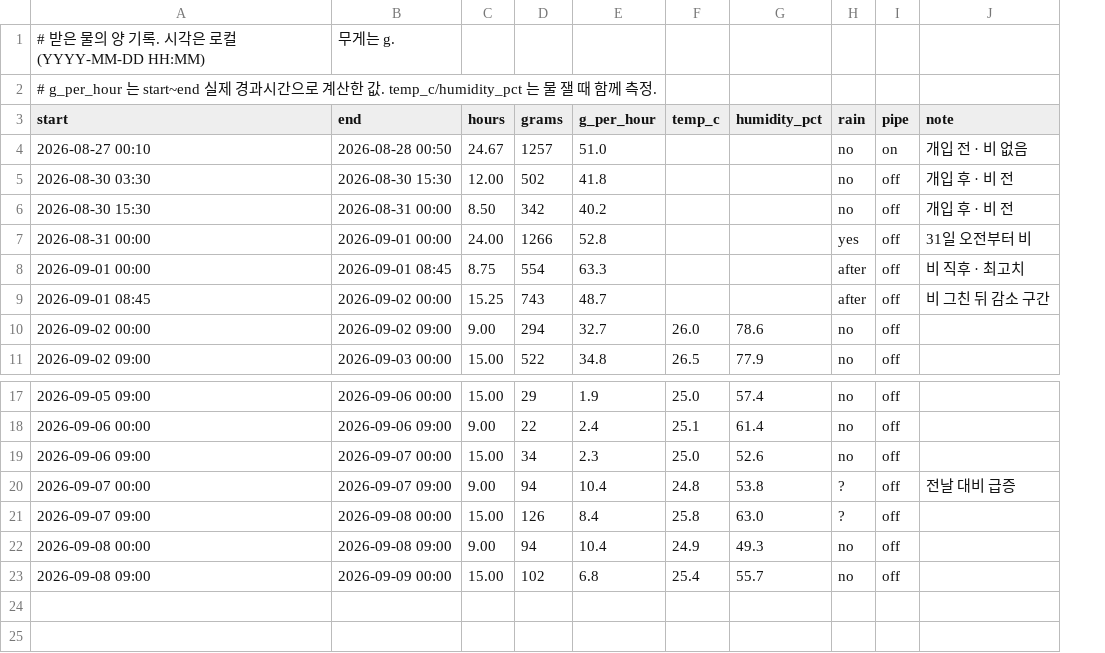
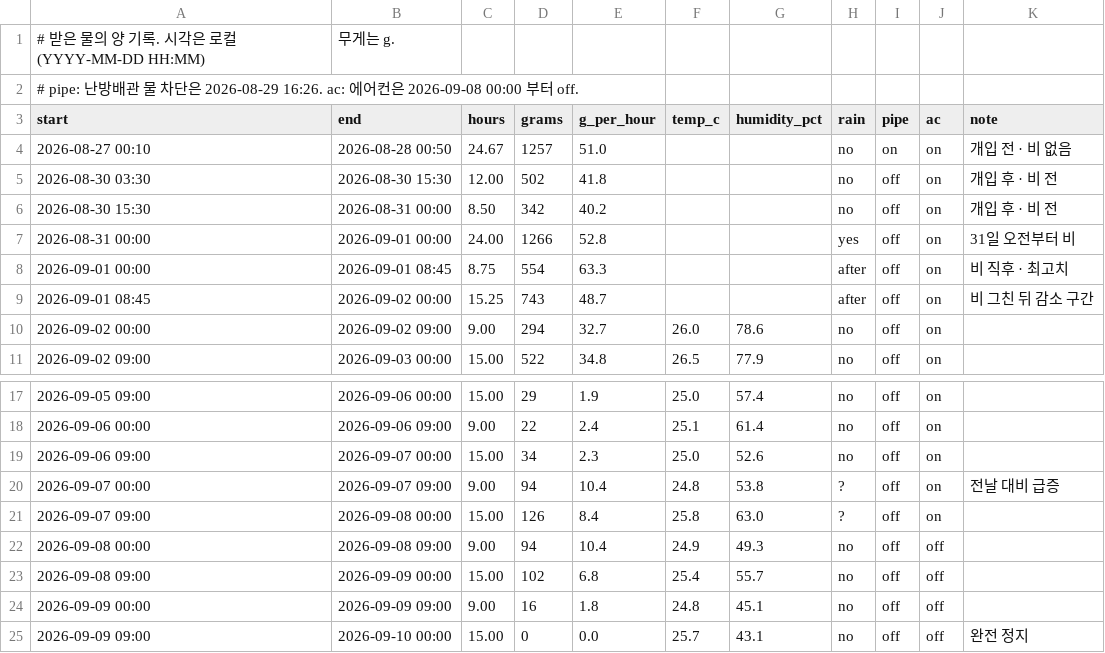
Before and after one commit to shyunMin/spikeviz, a CSV file: water/water_log.csv, drawn as a sheet; only a part is shown, gaps mark what is left out; the diff names each change by its address in the sheet, - before the commit and + after, or states it on an @@ line.

```diff
--- a/water/water_log.csv
+++ b/water/water_log.csv
+column J (ac), rows 4-11: all on; rows 17-23: on | on | on | on | on | off | off
-A2 (start): # g_per_hour 는 start~end 실제 경과시간으로 계산한 값. temp_c/humidity_pct 는 물 잴 때 함께 측정.
+A2 (start): # pipe: 난방배관 물 차단은 2026-08-29 16:26. ac: 에어컨은 2026-09-08 00:00 부터 off.
+row 24: 2026-09-09 00:00 | 2026-09-09 09:00 | 9.00 | 16 | 1.8 | 24.8 | 45.1 | no | off | off
+row 25: 2026-09-09 09:00 | 2026-09-10 00:00 | 15.00 | 0 | 0.0 | 25.7 | 43.1 | no | off | off | 완전 정지
```
